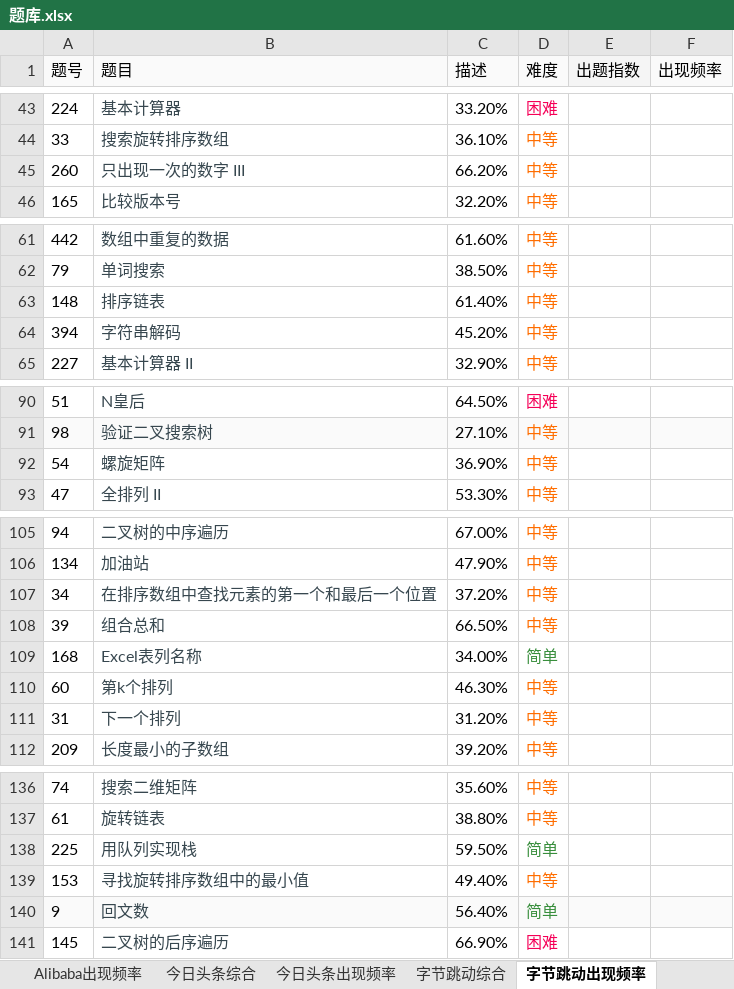
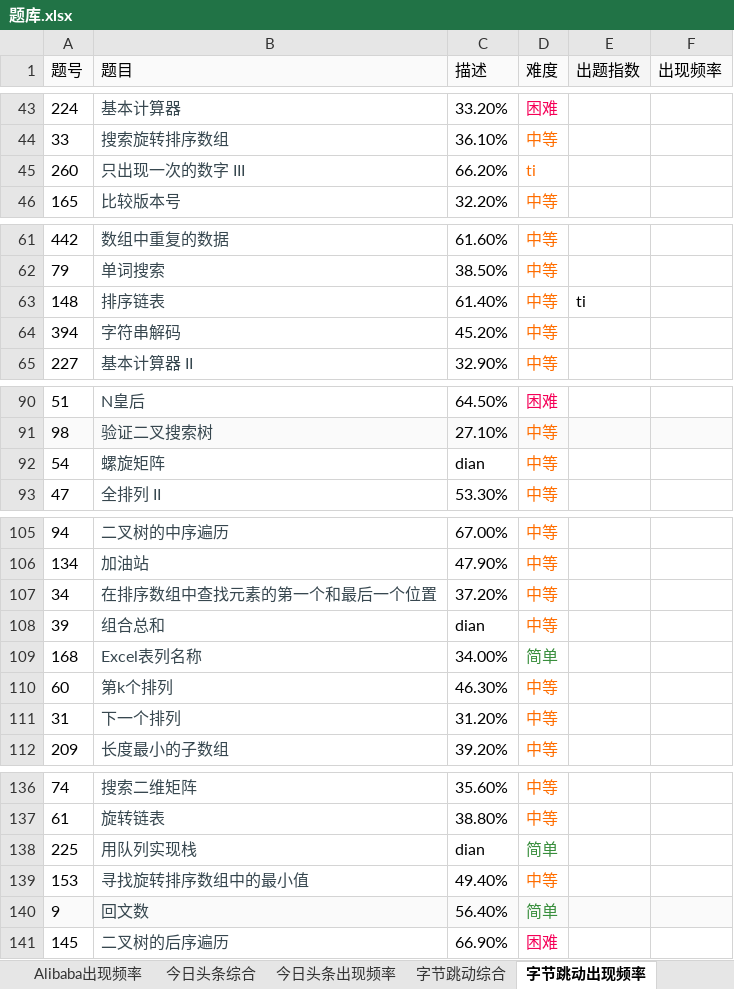
Before and after one commit to Imatvoid/Algorithm, an Excel workbook: leetcode/题库.xlsx, sheet 字节跳动出现频率, drawn as a sheet; only a part is shown, gaps mark what is left out; values as stored, in another font and other column widths than the file's, no borders; the diff names each change by its address in the sheet, - before the commit and + after, or states it on an @@ line.

```diff
--- a/leetcode/题库.xlsx (sheet 字节跳动出现频率)
+++ b/leetcode/题库.xlsx (sheet 字节跳动出现频率)
-D45 (难度): 中等
+D45 (难度): ti
-E63 (出题指数): (empty)
+E63 (出题指数): ti
-C92 (描述): 36.90%
+C92 (描述): dian
-C108 (描述): 66.50%
+C108 (描述): dian
-C138 (描述): 59.50%
+C138 (描述): dian
```
Also changed, not shown: sheet Alibaba出现频率, other sheet tabs, charts or pictures, 4 other files.
